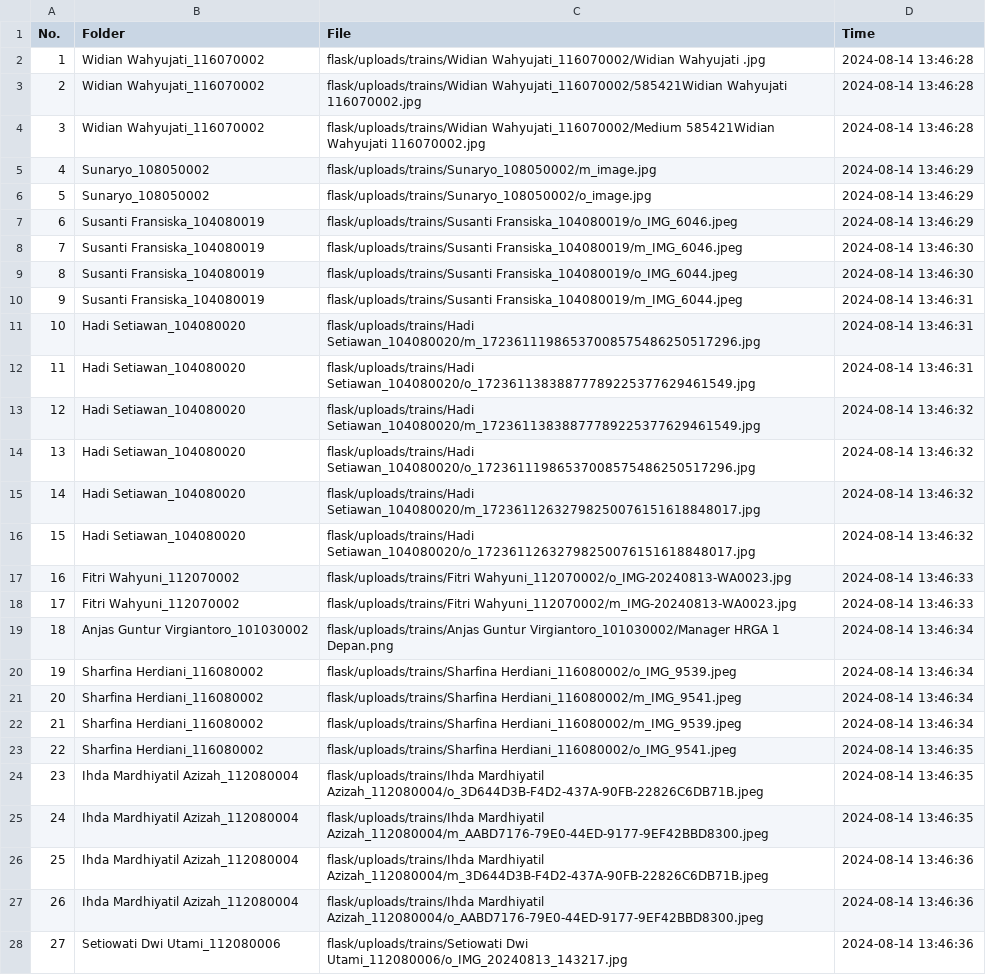
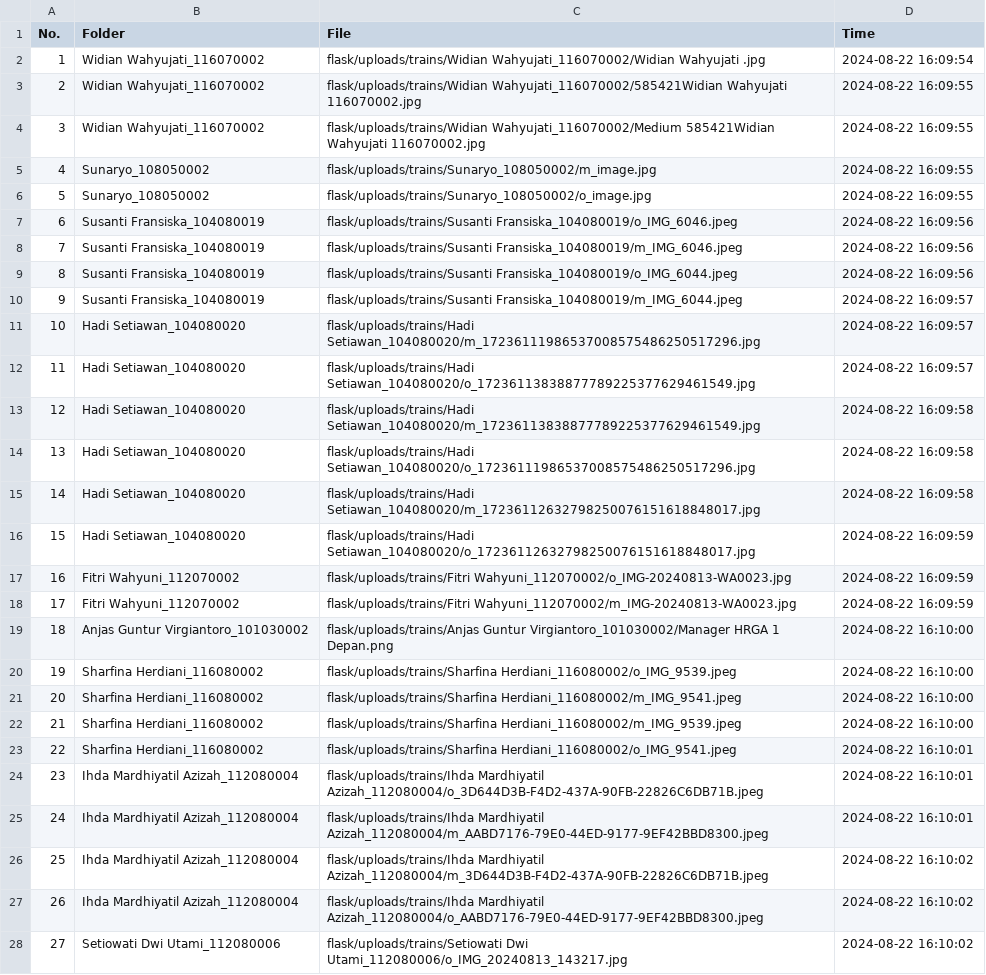
Before and after one commit to rocery/face-recognition, a CSV file: flask/uploads/success_trained.csv, drawn as a sheet; only a part is shown; the diff covers the shown part only; the diff names each change by its address in the sheet, - before the commit and + after, or states it on an @@ line.

```diff
--- a/flask/uploads/success_trained.csv
+++ b/flask/uploads/success_trained.csv
-D2 (Time): 2024-08-14 13:46:28
+D2 (Time): 2024-08-22 16:09:54
-D3:D4 (Time): 2024-08-14 13:46:28
+D3:D4 (Time): 2024-08-22 16:09:55
-D5:D6 (Time): 2024-08-14 13:46:29
+D5:D6 (Time): 2024-08-22 16:09:55
-D7 (Time): 2024-08-14 13:46:29
+D7 (Time): 2024-08-22 16:09:56
-D8:D9 (Time): 2024-08-14 13:46:30
+D8:D9 (Time): 2024-08-22 16:09:56
-D10:D12 (Time): 2024-08-14 13:46:31
+D10:D12 (Time): 2024-08-22 16:09:57
-D13:D15 (Time): 2024-08-14 13:46:32
+D13:D15 (Time): 2024-08-22 16:09:58
-D16 (Time): 2024-08-14 13:46:32
+D16 (Time): 2024-08-22 16:09:59
-D17:D18 (Time): 2024-08-14 13:46:33
+D17:D18 (Time): 2024-08-22 16:09:59
-D19:D22 (Time): 2024-08-14 13:46:34
+D19:D22 (Time): 2024-08-22 16:10:00
-D23:D25 (Time): 2024-08-14 13:46:35
+D23:D25 (Time): 2024-08-22 16:10:01
-D26:D28 (Time): 2024-08-14 13:46:36
+D26:D28 (Time): 2024-08-22 16:10:02
```
Also changed, not shown: 2 added rows, 53 edited cells and row numbers in column A elsewhere in this file, 3 other files.
